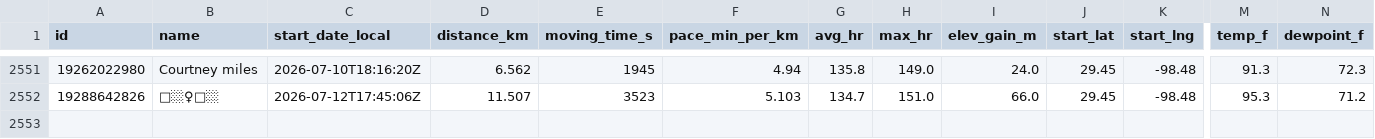
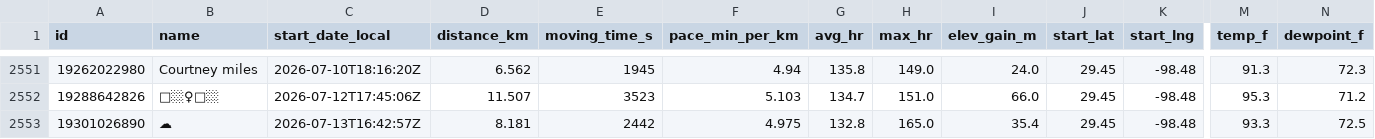
Before and after one commit to sunsetexplore/fitness-dashboard, a CSV file: runs.csv, drawn as a sheet; only a part is shown, gaps mark what is left out; rows hold the shown columns only; the diff names each change by its address in the sheet, - before the commit and + after, or states it on an @@ line.

```diff
--- a/runs.csv
+++ b/runs.csv
+row 2553: 19301026890 | ☁ | 2026-07-13T16:42:57Z | 8.181 | 2442 | 4.975 | 132.8 | 165.0 | 35.4 | 29.45 | -98.48 | 93.3 | 72.5
```
Also changed, not shown: 1 other file.
